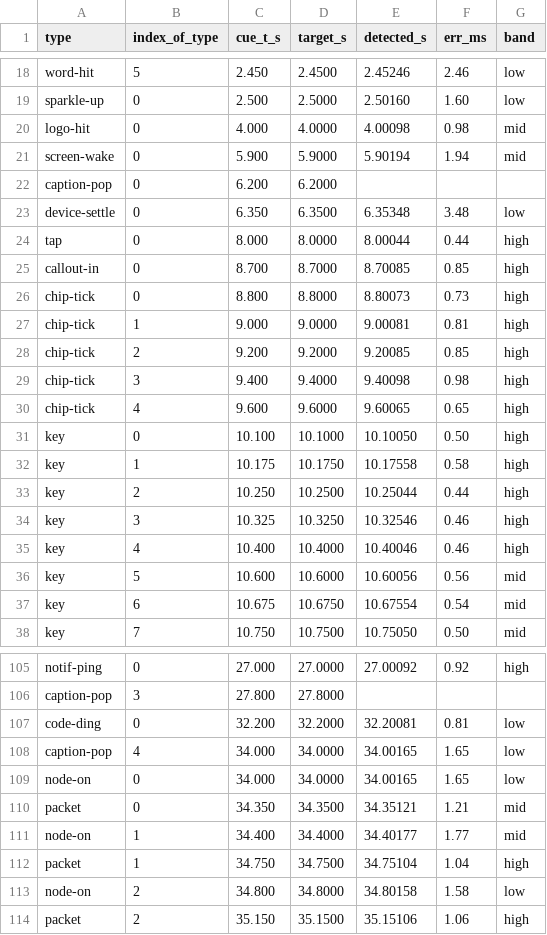
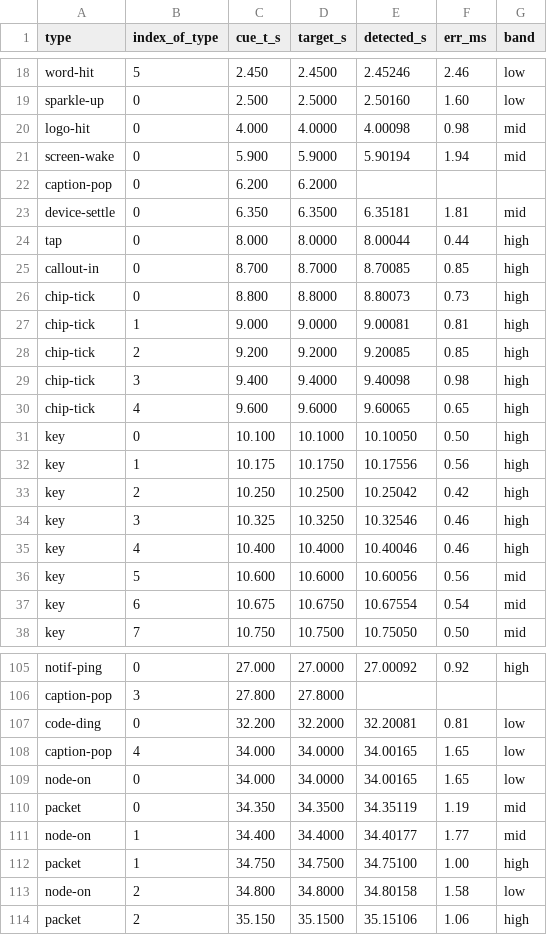
Before and after one commit to ProgAnakin/Suaipe, a CSV file: video/audio/qa/sync-measured.csv, drawn as a sheet; only a part is shown, gaps mark what is left out; the diff covers the shown part only.

```diff
--- a/video/audio/qa/sync-measured.csv
+++ b/video/audio/qa/sync-measured.csv
@@ -22,3 +22,3 @@ screen-wake,0,5.900,5.9000,5.90194,1.94,mid
 caption-pop,0,6.200,6.2000,,,
-device-settle,0,6.350,6.3500,6.35348,3.48,low
+device-settle,0,6.350,6.3500,6.35181,1.81,mid
 tap,0,8.000,8.0000,8.00044,0.44,high
@@ -31,4 +31,4 @@ chip-tick,4,9.600,9.6000,9.60065,0.65,high
 key,0,10.100,10.1000,10.10050,0.50,high
-key,1,10.175,10.1750,10.17558,0.58,high
-key,2,10.250,10.2500,10.25044,0.44,high
+key,1,10.175,10.1750,10.17556,0.56,high
+key,2,10.250,10.2500,10.25042,0.42,high
 key,3,10.325,10.3250,10.32546,0.46,high
@@ -109,5 +109,5 @@ caption-pop,4,34.000,34.0000,34.00165,1.65,low
 node-on,0,34.000,34.0000,34.00165,1.65,low
-packet,0,34.350,34.3500,34.35121,1.21,mid
+packet,0,34.350,34.3500,34.35119,1.19,mid
 node-on,1,34.400,34.4000,34.40177,1.77,mid
-packet,1,34.750,34.7500,34.75104,1.04,high
+packet,1,34.750,34.7500,34.75100,1.00,high
 node-on,2,34.800,34.8000,34.80158,1.58,low
```
Also changed, not shown: 30 edited cells elsewhere in this file, video/audio/qa/cue-placement.csv, 8 other files.
